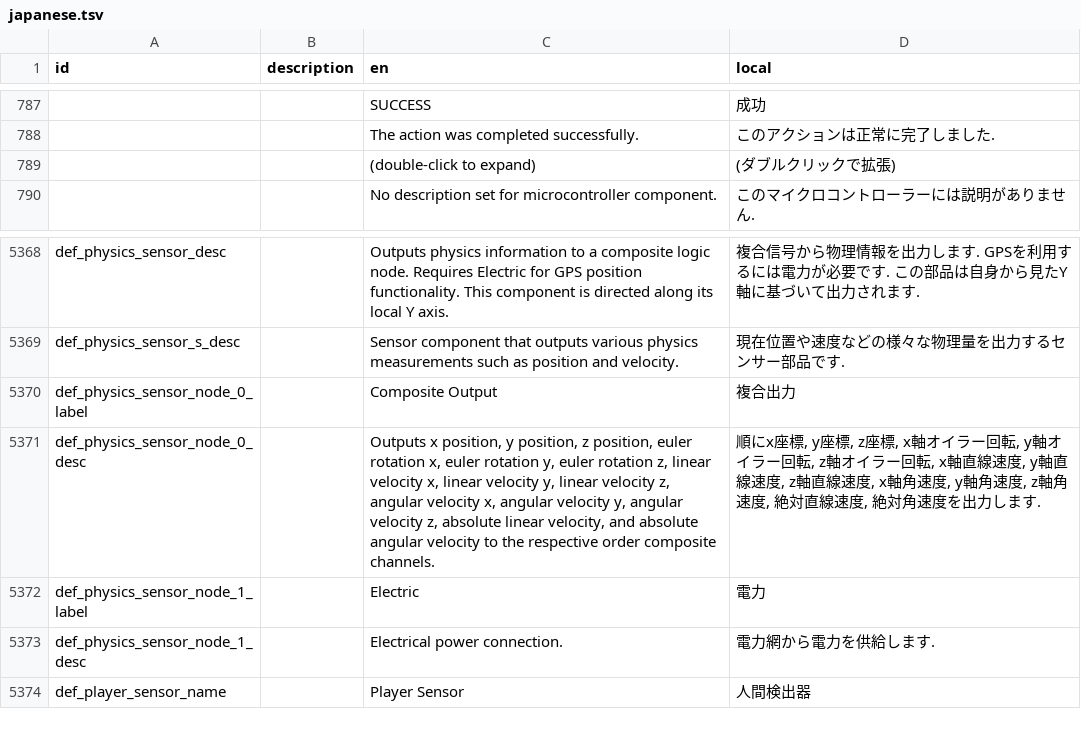
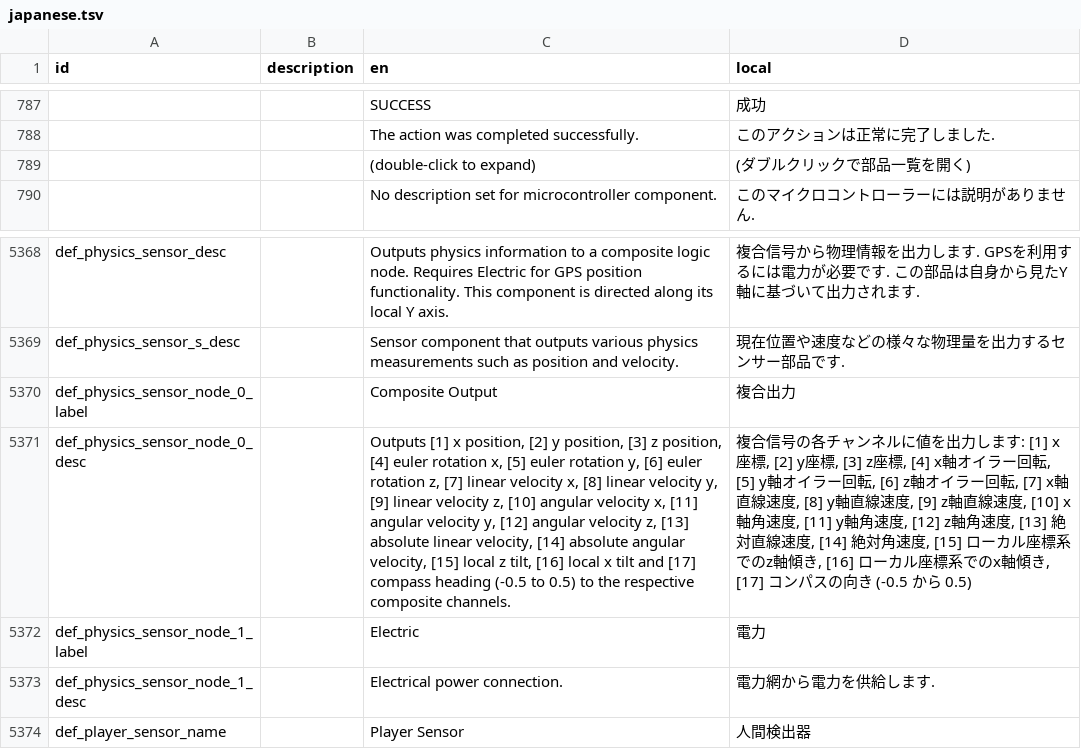
Before and after one commit to Gakuto1112/Stormworks-JapaneseTranslation, a TSV file: japanese.tsv, drawn as a sheet; only a part is shown, gaps mark what is left out; the diff names each change by its address in the sheet, - before the commit and + after, or states it on an @@ line.

```diff
--- a/japanese.tsv
+++ b/japanese.tsv
-D789 (local): (ダブルクリックで拡張)
+D789 (local): (ダブルクリックで部品一覧を開く)
-C5371 (en): Outputs x position, y position, z position, euler rotation x, euler rotation y, euler rotation z, linear velocity x, linear velocity y, linear velocity z, angular velocity x, angular velocity y, angular velocity z, absolute linear velocity, and absolute angular velocity to the respective order composite channels.
+C5371 (en): Outputs [1] x position, [2] y position, [3] z position, [4] euler rotation x, [5] euler rotation y, [6] euler rotation z, [7] linear velocity x, [8] linear velocity y, [9] linear velocity z, [10] angular velocity x, [11] angular velocity y, [12] angular velocity z, [13] absolute linear velocity, [14] absolute angular velocity, [15] local z tilt, [16] local x tilt and [17] compass heading (-0.5 to 0.5) to the respective composite channels.
-D5371 (local): 順にx座標, y座標, z座標, x軸オイラー回転, y軸オイラー回転, z軸オイラー回転, x軸直線速度, y軸直線速度, z軸直線速度, x軸角速度, y軸角速度, z軸角速度, 絶対直線速度, 絶対角速度を出力します.
+D5371 (local): 複合信号の各チャンネルに値を出力します: [1] x座標, [2] y座標, [3] z座標, [4] x軸オイラー回転, [5] y軸オイラー回転, [6] z軸オイラー回転, [7] x軸直線速度, [8] y軸直線速度, [9] z軸直線速度, [10] x軸角速度, [11] y軸角速度, [12] z軸角速度, [13] 絶対直線速度, [14] 絶対角速度, [15] ローカル座標系でのz軸傾き, [16] ローカル座標系でのx軸傾き, [17] コンパスの向き (-0.5 から 0.5)
```
Also changed, not shown: 1 other file.
